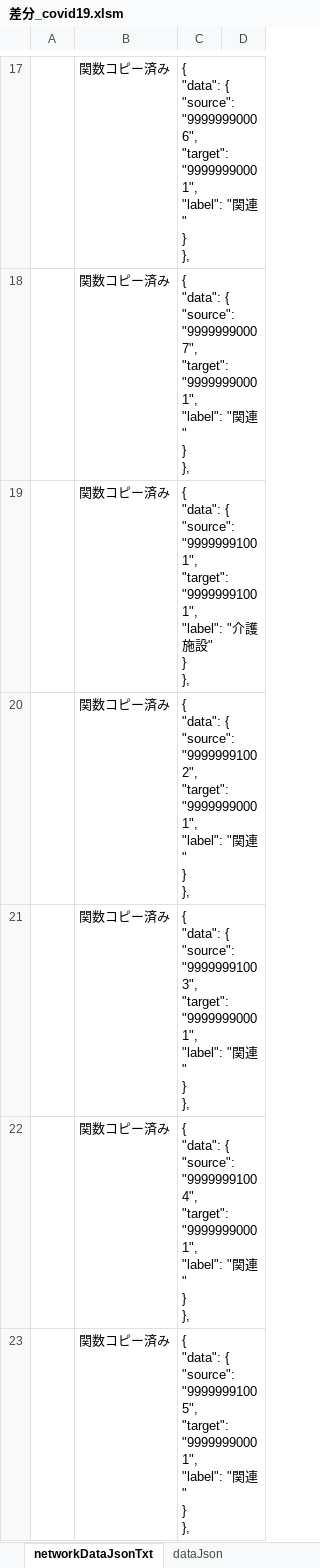
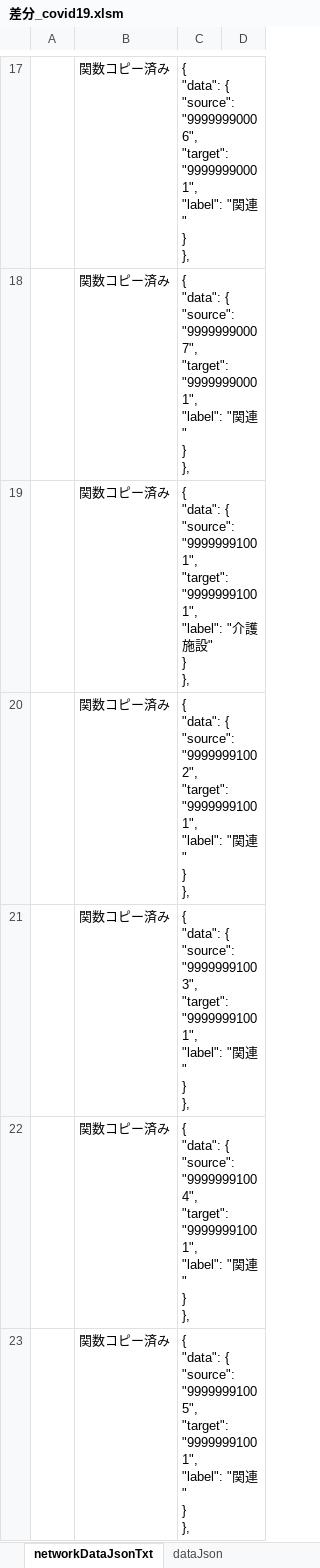
Before and after one commit to yamaserif/yamagata-covid19-virusNetworkJsonGenerator, an Excel workbook: 差分のみ/差分_covid19.xlsm, sheet networkDataJsonTxt, drawn as a sheet; only a part is shown, gaps mark what is left out; values as stored, in another font and other column widths than the file's, no borders; ↵ is a line break in a cell; the diff covers the shown part only; the diff names each change by its address in the sheet, - before the commit and + after, or states it on an @@ line.

```diff
--- a/差分のみ/差分_covid19.xlsm (sheet networkDataJsonTxt)
+++ b/差分のみ/差分_covid19.xlsm (sheet networkDataJsonTxt)
-C20: …"99999991002", ↵ "target": "99999990001", ↵ "label": "…
+C20: …"99999991002", ↵ "target": "99999991001", ↵ "label": "…
-C21: …"99999991003", ↵ "target": "99999990001", ↵ "label": "…
+C21: …"99999991003", ↵ "target": "99999991001", ↵ "label": "…
-C22: …"99999991004", ↵ "target": "99999990001", ↵ "label": "…
+C22: …"99999991004", ↵ "target": "99999991001", ↵ "label": "…
-C23: …"99999991005", ↵ "target": "99999990001", ↵ "label": "…
+C23: …"99999991005", ↵ "target": "99999991001", ↵ "label": "…
```
Also changed, not shown: 11 edited cells elsewhere in this sheet, sheet Main, sheet prepareData, sheet dataJson, hidden cells, 3 other files.
